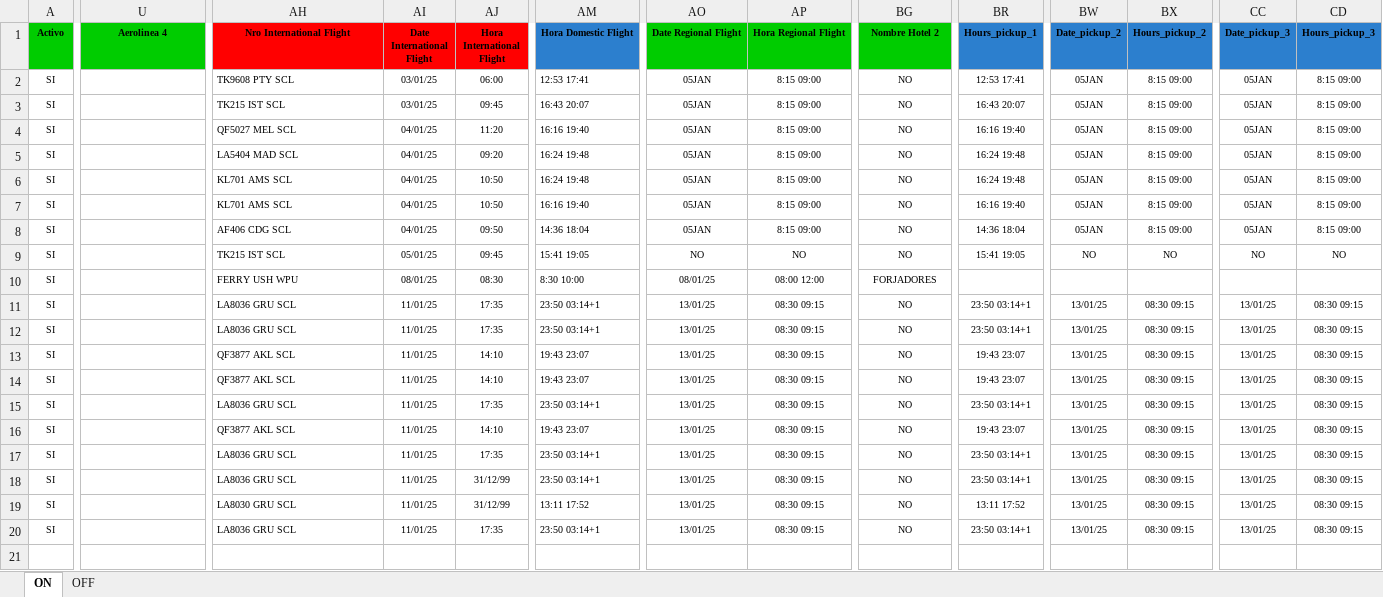
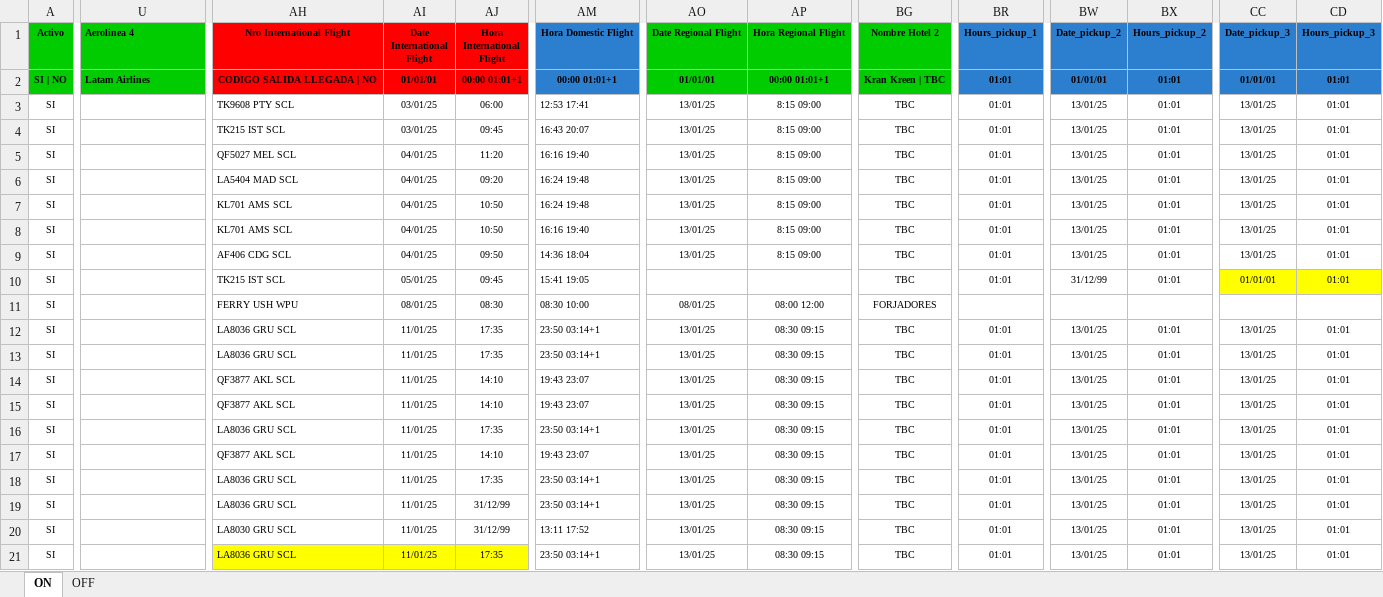
Before and after one commit to EstrellaV36/bd_shacketons, an Excel workbook: test.xlsx, sheet ON, drawn as a sheet; only a part is shown, gaps mark what is left out; values as stored, in another font and other column widths than the file's, no borders; conditional formats not drawn; addresses are those after the commit; rows hold the shown columns only; the diff covers the shown part only; the diff names each change by its address in the sheet, - before the commit and + after, or states it on an @@ line.

Commit message:
- Cambios de comentarios - Cambios de transportes - Excel reformateado

```diff
--- a/test.xlsx (sheet ON)
+++ b/test.xlsx (sheet ON)
-U1 alignment: center
+U1 alignment: left
+row 2: SI | NO | Latam Airlines | CODIGO SALIDA LLEGADA | NO | 01/01/01 | 00:00 01:01+1 | 00:00 01:01+1 | 01/01/01 | 00:00 01:01+1 | Kran Kreen | TBC | 01:01 | 01/01/01 | 01:01 | 01/01/01 | 01:01
-AO3:AO9 (Date Regional Flight): 05JAN
+AO3:AO9 (Date Regional Flight): 13/01/25
-BG3:BG10 (Nombre Hotel 2): NO
+BG3:BG10 (Nombre Hotel 2): TBC
-BR3 (Hours_pickup_1): 12:53 17:41
+BR3 (Hours_pickup_1): 01:01
-BW3:BW9 (Date_pickup_2): 05JAN
+BW3:BW9 (Date_pickup_2): 13/01/25
-BX3:BX9 (Hours_pickup_2): 8:15 09:00
+BX3:BX9 (Hours_pickup_2): 01:01
-CC3:CC9 (Date_pickup_3): 05JAN
+CC3:CC9 (Date_pickup_3): 13/01/25
-CD3:CD9 (Hours_pickup_3): 8:15 09:00
+CD3:CD9 (Hours_pickup_3): 01:01
-BR4 (Hours_pickup_1): 16:43 20:07
+BR4 (Hours_pickup_1): 01:01
-BR5 (Hours_pickup_1): 16:16 19:40
+BR5 (Hours_pickup_1): 01:01
-BR6:BR7 (Hours_pickup_1): 16:24 19:48
+BR6:BR7 (Hours_pickup_1): 01:01
-BR8 (Hours_pickup_1): 16:16 19:40
+BR8 (Hours_pickup_1): 01:01
-BR9 (Hours_pickup_1): 14:36 18:04
+BR9 (Hours_pickup_1): 01:01
-AO10 (Date Regional Flight): NO
+AO10 (Date Regional Flight): (empty)
-AP10 (Hora Regional Flight): NO
+AP10 (Hora Regional Flight): (empty)
-BR10 (Hours_pickup_1): 15:41 19:05
+BR10 (Hours_pickup_1): 01:01
-BW10 (Date_pickup_2): NO
+BW10 (Date_pickup_2): 31/12/99
-BX10 (Hours_pickup_2): NO
+BX10 (Hours_pickup_2): 01:01
-CC10 (Date_pickup_3): NO
+CC10 (Date_pickup_3): 01/01/01
-CC10:CD10 fill: none
+CC10:CD10 fill: #FFFF00
-CD10 (Hours_pickup_3): NO
+CD10 (Hours_pickup_3): 01:01
-AM11 (Hora Domestic Flight): 8:30 10:00
+AM11 (Hora Domestic Flight): 08:30 10:00
-BG12:BG21 (Nombre Hotel 2): NO
+BG12:BG21 (Nombre Hotel 2): TBC
-BR12:BR13 (Hours_pickup_1): 23:50 03:14+1
+BR12:BR13 (Hours_pickup_1): 01:01
-BX12:BX21 (Hours_pickup_2): 08:30 09:15
+BX12:BX21 (Hours_pickup_2): 01:01
-CD12:CD21 (Hours_pickup_3): 08:30 09:15
+CD12:CD21 (Hours_pickup_3): 01:01
-BR14:BR15 (Hours_pickup_1): 19:43 23:07
+BR14:BR15 (Hours_pickup_1): 01:01
-BR16 (Hours_pickup_1): 23:50 03:14+1
+BR16 (Hours_pickup_1): 01:01
-BR17 (Hours_pickup_1): 19:43 23:07
+BR17 (Hours_pickup_1): 01:01
-BR18:BR19 (Hours_pickup_1): 23:50 03:14+1
+BR18:BR19 (Hours_pickup_1): 01:01
-BR20 (Hours_pickup_1): 13:11 17:52
+BR20 (Hours_pickup_1): 01:01
-AH21:AJ21 fill: none
+AH21:AJ21 fill: #FFFF00
-BR21 (Hours_pickup_1): 23:50 03:14+1
+BR21 (Hours_pickup_1): 01:01
```
Also changed, not shown: cell formats elsewhere in this sheet, sheet OFF, formulas that keep their value, 12 other files.
